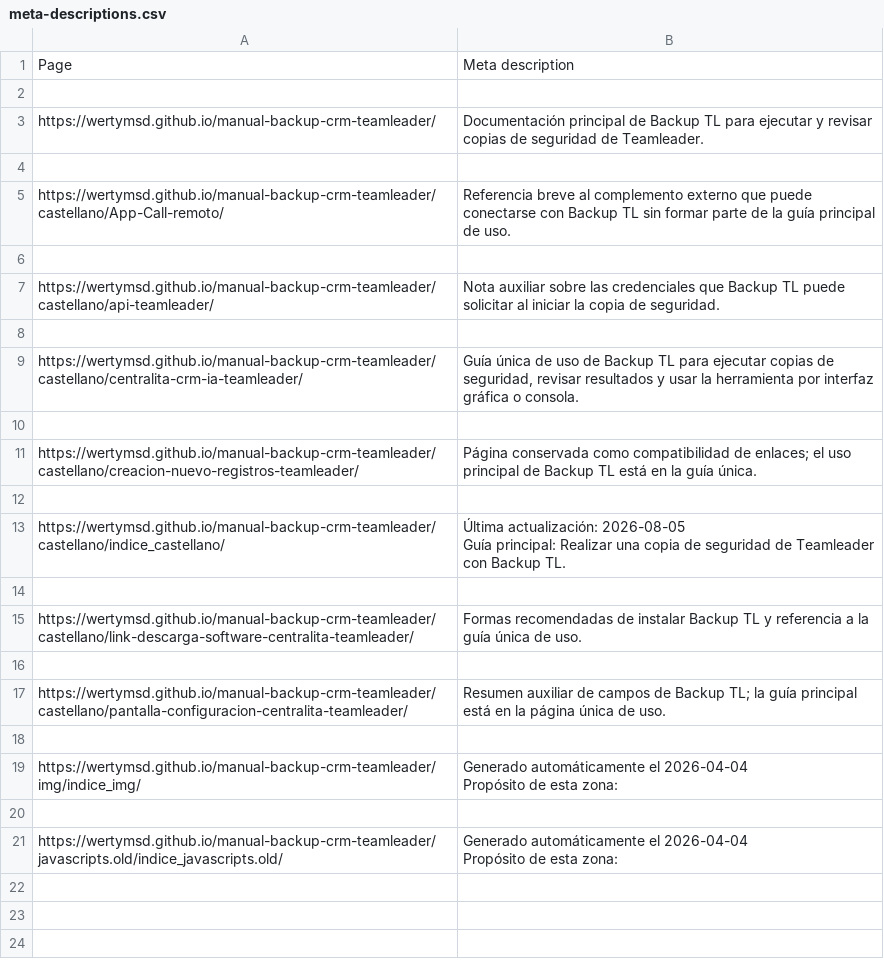
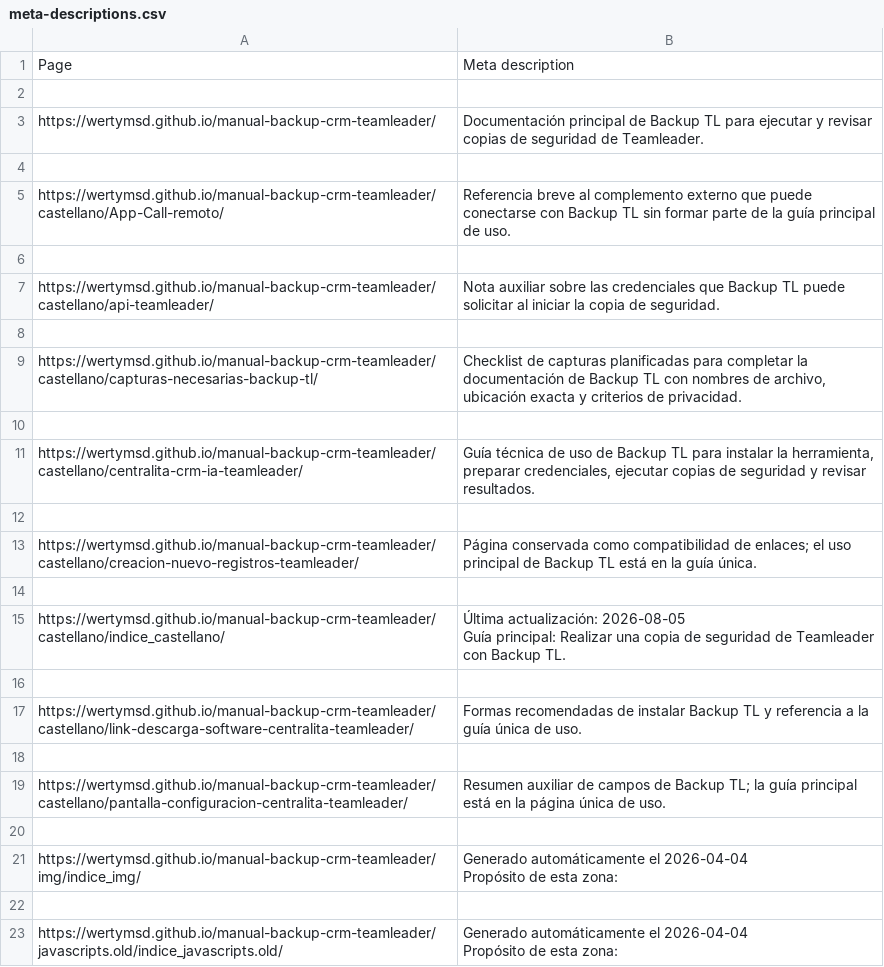
Before and after one commit to alfonsoautomatiza/backup-crm-teamleader, a CSV file: meta-descriptions.csv, drawn as a sheet.

```diff
--- a/meta-descriptions.csv
+++ b/meta-descriptions.csv
@@ -8,3 +8,5 @@ https://wertymsd.github.io/manual-backup-crm-teamleader/castellano/api-teamleade
 
-https://wertymsd.github.io/manual-backup-crm-teamleader/castellano/centralita-crm-ia-teamleader/,"Guía única de uso de Backup TL para ejecutar copias de seguridad, revisar resultados y usar la herramienta por interfaz gráfica o consola."
+https://wertymsd.github.io/manual-backup-crm-teamleader/castellano/capturas-necesarias-backup-tl/,"Checklist de capturas planificadas para completar la documentación de Backup TL con nombres de archivo, ubicación exacta y criterios de privacidad."
+
+https://wertymsd.github.io/manual-backup-crm-teamleader/castellano/centralita-crm-ia-teamleader/,"Guía técnica de uso de Backup TL para instalar la herramienta, preparar credenciales, ejecutar copias de seguridad y revisar resultados."
 
```
Also changed, not shown: 14 other files.
